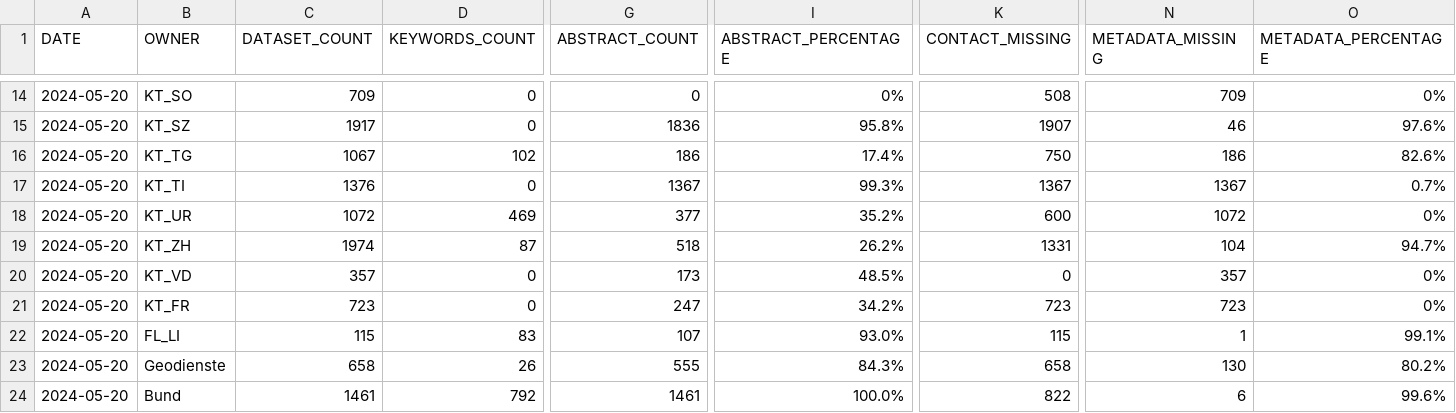
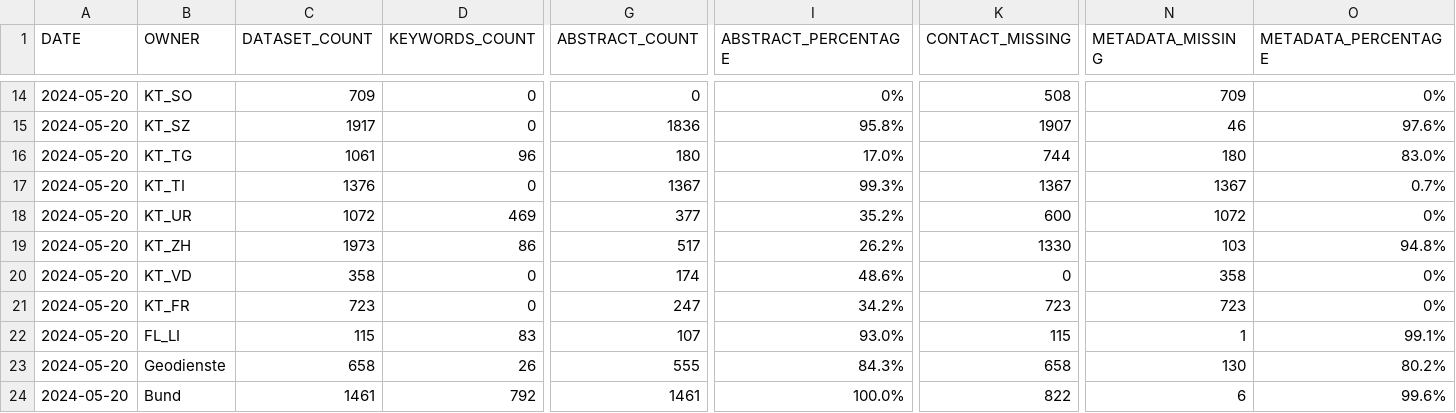
Before and after one commit to davidoesch/geoservice_harvester_poc, a CSV file: data/2024-05-20 geoservices_stats_CH.csv, drawn as a sheet; only a part is shown, gaps mark what is left out; the diff covers the shown part only; the diff names each change by its address in the sheet, - before the commit and + after, or states it on an @@ line.

```diff
--- a/data/2024-05-20 geoservices_stats_CH.csv
+++ b/data/2024-05-20 geoservices_stats_CH.csv
-C16 (DATASET_COUNT): 1067
+C16 (DATASET_COUNT): 1061
-D16 (KEYWORDS_COUNT): 102
+D16 (KEYWORDS_COUNT): 96
-G16 (ABSTRACT_COUNT): 186
+G16 (ABSTRACT_COUNT): 180
-I16 (ABSTRACT_PERCENTAGE): 17.4%
+I16 (ABSTRACT_PERCENTAGE): 17.0%
-K16 (CONTACT_MISSING): 750
+K16 (CONTACT_MISSING): 744
-N16 (METADATA_MISSING): 186
+N16 (METADATA_MISSING): 180
-O16 (METADATA_PERCENTAGE): 82.6%
+O16 (METADATA_PERCENTAGE): 83.0%
-C19 (DATASET_COUNT): 1974
+C19 (DATASET_COUNT): 1973
-D19 (KEYWORDS_COUNT): 87
+D19 (KEYWORDS_COUNT): 86
-G19 (ABSTRACT_COUNT): 518
+G19 (ABSTRACT_COUNT): 517
-K19 (CONTACT_MISSING): 1331
+K19 (CONTACT_MISSING): 1330
-N19 (METADATA_MISSING): 104
+N19 (METADATA_MISSING): 103
-O19 (METADATA_PERCENTAGE): 94.7%
+O19 (METADATA_PERCENTAGE): 94.8%
-C20 (DATASET_COUNT): 357
+C20 (DATASET_COUNT): 358
-G20 (ABSTRACT_COUNT): 173
+G20 (ABSTRACT_COUNT): 174
-I20 (ABSTRACT_PERCENTAGE): 48.5%
+I20 (ABSTRACT_PERCENTAGE): 48.6%
-N20 (METADATA_MISSING): 357
+N20 (METADATA_MISSING): 358
```
Also changed, not shown: 28 edited cells elsewhere in this file, 2 other files.
